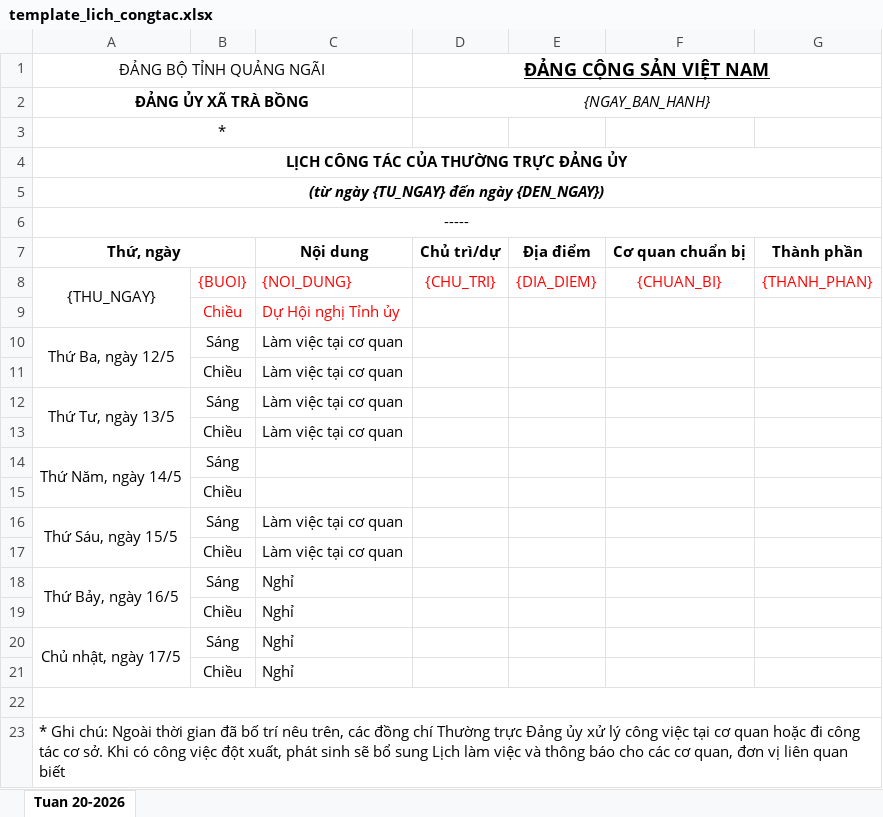
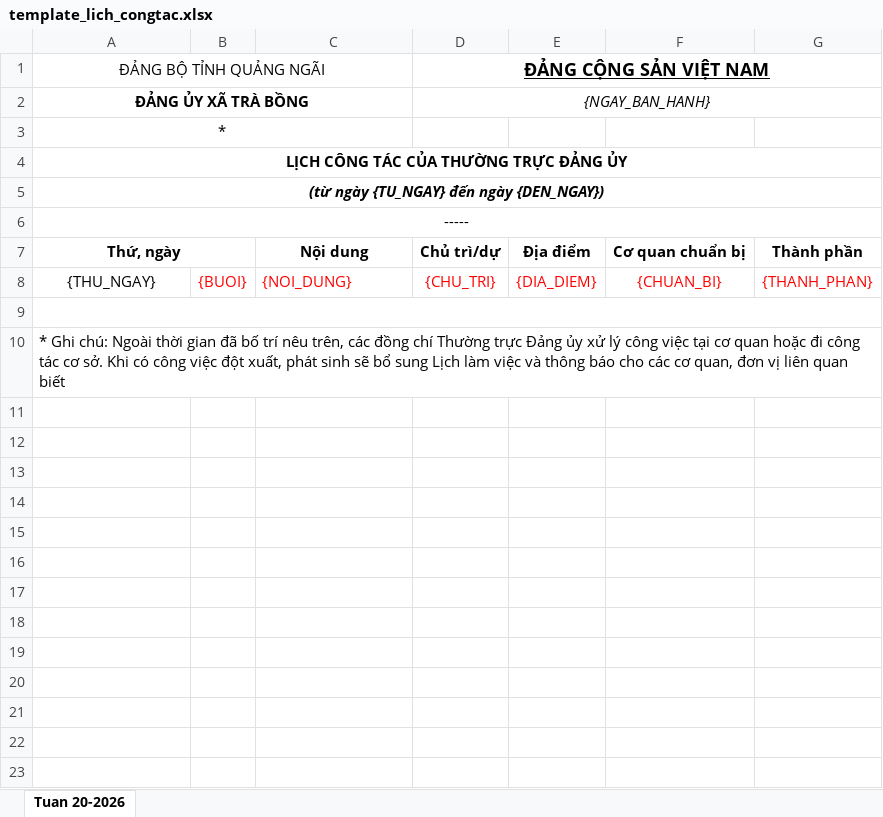
Before and after one commit to tantruong290688-coder/vpdu-task-manager, an Excel workbook: public/template_lich_congtac.xlsx, sheet Tuan 20-2026, drawn as a sheet; values as stored, in another font and other column widths than the file's, no borders; the diff names each change by its address in the sheet, - before the commit and + after, or states it on an @@ line.

```diff
--- a/public/template_lich_congtac.xlsx (sheet Tuan 20-2026)
+++ b/public/template_lich_congtac.xlsx (sheet Tuan 20-2026)
-A8:A9 merged
-row 9:  | Chiều | Dự Hội nghị Tỉnh ủy
-row 10: Thứ Ba, ngày 12/5 | Sáng | Làm việc tại cơ quan
-row 11:  | Chiều | Làm việc tại cơ quan
-row 12: Thứ Tư, ngày 13/5 | Sáng | Làm việc tại cơ quan
-row 13:  | Chiều | Làm việc tại cơ quan
-row 14: Thứ Năm, ngày 14/5 | Sáng
-row 15:  | Chiều
-row 16: Thứ Sáu, ngày 15/5 | Sáng | Làm việc tại cơ quan
-row 17:  | Chiều | Làm việc tại cơ quan
-row 18: Thứ Bảy, ngày 16/5 | Sáng | Nghỉ
-row 19:  | Chiều | Nghỉ
-row 20: Chủ nhật, ngày 17/5 | Sáng | Nghỉ
-row 21:  | Chiều | Nghỉ
```
Also changed, not shown: 2 other files.
